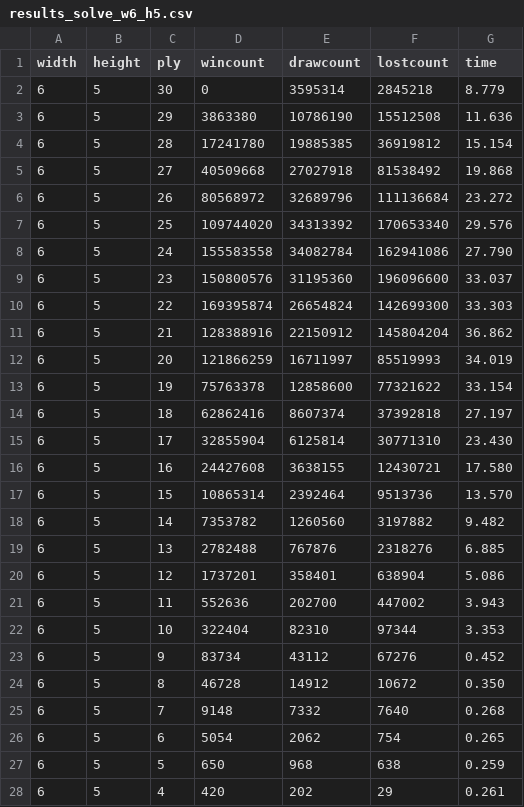
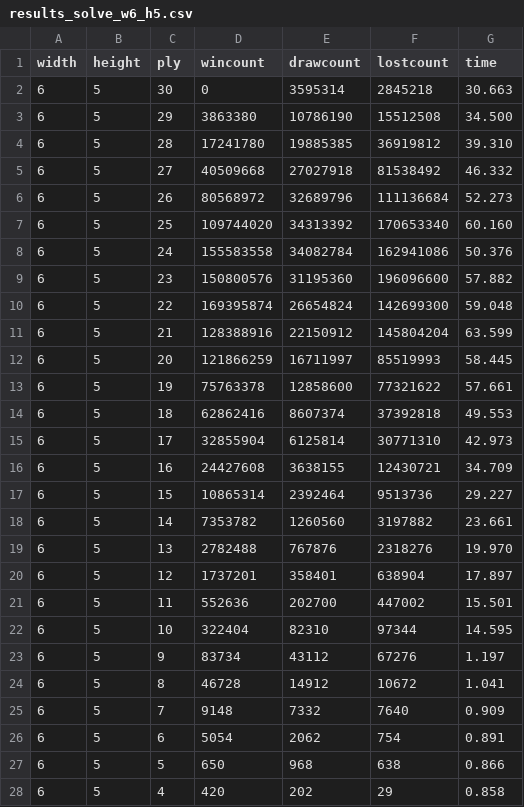
Before and after one commit to markus7800/Connect4-Strong-Solver, a CSV file: src/connect4/solution_w6_h5/results_solve_w6_h5.csv, drawn as a sheet; only a part is shown; the diff covers the shown part only.

```diff
--- a/src/connect4/solution_w6_h5/results_solve_w6_h5.csv
+++ b/src/connect4/solution_w6_h5/results_solve_w6_h5.csv
@@ -1,28 +1,28 @@
 width,height,ply,wincount,drawcount,lostcount,time
-6, 5, 30, 0, 3595314, 2845218, 8.779
-6, 5, 29, 3863380, 10786190, 15512508, 11.636
-6, 5, 28, 17241780, 19885385, 36919812, 15.154
-6, 5, 27, 40509668, 27027918, 81538492, 19.868
-6, 5, 26, 80568972, 32689796, 111136684, 23.272
-6, 5, 25, 109744020, 34313392, 170653340, 29.576
-6, 5, 24, 155583558, 34082784, 162941086, 27.790
-6, 5, 23, 150800576, 31195360, 196096600, 33.037
-6, 5, 22, 169395874, 26654824, 142699300, 33.303
-6, 5, 21, 128388916, 22150912, 145804204, 36.862
-6, 5, 20, 121866259, 16711997, 85519993, 34.019
-6, 5, 19, 75763378, 12858600, 77321622, 33.154
-6, 5, 18, 62862416, 8607374, 37392818, 27.197
-6, 5, 17, 32855904, 6125814, 30771310, 23.430
-6, 5, 16, 24427608, 3638155, 12430721, 17.580
-6, 5, 15, 10865314, 2392464, 9513736, 13.570
-6, 5, 14, 7353782, 1260560, 3197882, 9.482
-6, 5, 13, 2782488, 767876, 2318276, 6.885
-6, 5, 12, 1737201, 358401, 638904, 5.086
-6, 5, 11, 552636, 202700, 447002, 3.943
-6, 5, 10, 322404, 82310, 97344, 3.353
-6, 5, 9, 83734, 43112, 67276, 0.452
-6, 5, 8, 46728, 14912, 10672, 0.350
-6, 5, 7, 9148, 7332, 7640, 0.268
-6, 5, 6, 5054, 2062, 754, 0.265
-6, 5, 5, 650, 968, 638, 0.259
-6, 5, 4, 420, 202, 29, 0.261
+6, 5, 30, 0, 3595314, 2845218, 30.663
+6, 5, 29, 3863380, 10786190, 15512508, 34.500
+6, 5, 28, 17241780, 19885385, 36919812, 39.310
+6, 5, 27, 40509668, 27027918, 81538492, 46.332
+6, 5, 26, 80568972, 32689796, 111136684, 52.273
+6, 5, 25, 109744020, 34313392, 170653340, 60.160
+6, 5, 24, 155583558, 34082784, 162941086, 50.376
+6, 5, 23, 150800576, 31195360, 196096600, 57.882
+6, 5, 22, 169395874, 26654824, 142699300, 59.048
+6, 5, 21, 128388916, 22150912, 145804204, 63.599
+6, 5, 20, 121866259, 16711997, 85519993, 58.445
+6, 5, 19, 75763378, 12858600, 77321622, 57.661
+6, 5, 18, 62862416, 8607374, 37392818, 49.553
+6, 5, 17, 32855904, 6125814, 30771310, 42.973
+6, 5, 16, 24427608, 3638155, 12430721, 34.709
+6, 5, 15, 10865314, 2392464, 9513736, 29.227
+6, 5, 14, 7353782, 1260560, 3197882, 23.661
+6, 5, 13, 2782488, 767876, 2318276, 19.970
+6, 5, 12, 1737201, 358401, 638904, 17.897
+6, 5, 11, 552636, 202700, 447002, 15.501
+6, 5, 10, 322404, 82310, 97344, 14.595
+6, 5, 9, 83734, 43112, 67276, 1.197
+6, 5, 8, 46728, 14912, 10672, 1.041
+6, 5, 7, 9148, 7332, 7640, 0.909
+6, 5, 6, 5054, 2062, 754, 0.891
+6, 5, 5, 650, 968, 638, 0.866
+6, 5, 4, 420, 202, 29, 0.858
```
Also changed, not shown: 4 edited cells elsewhere in this file, src/connect4/solution_w6_h5/gt_openingbook_w6_h5_d8.csv, src/connect4/solution_w6_h5/openingbook_w6_h5_d8.csv, 1 other file.
